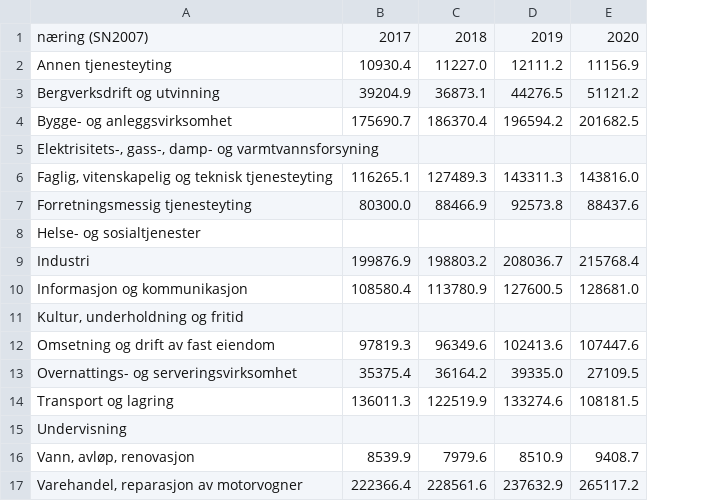
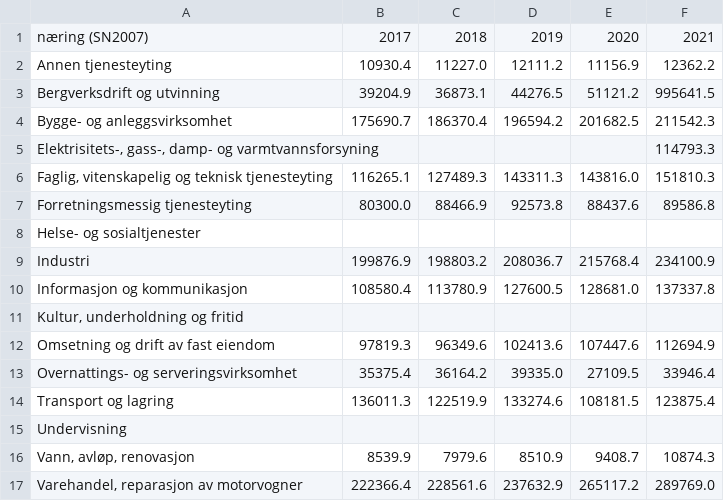
Before and after one commit to Qery-Data/Norway_Industry_Tracker, a CSV file: data/NACE1_Value_Added.csv, drawn as a sheet; the diff names each change by its address in the sheet, - before the commit and + after, or states it on an @@ line.

Commit message:
Latest data: 2023-04-25-06-08-15

```diff
--- a/data/NACE1_Value_Added.csv
+++ b/data/NACE1_Value_Added.csv
+column F, rows 1-17: 2021 | 12362.2 | 995641.5 | 211542.3 | 114793.3 | 151810.3 | 89586.8 |  | 234100.9 | 137337.8 |  | 112694.9 | 33946.4 | 123875.4 |  | 10874.3 | 289769.0
```
Also changed, not shown: data/NACE1_Employees.csv, data/NACE1_Gross_Operating_Surplus.csv, 13 other files.
